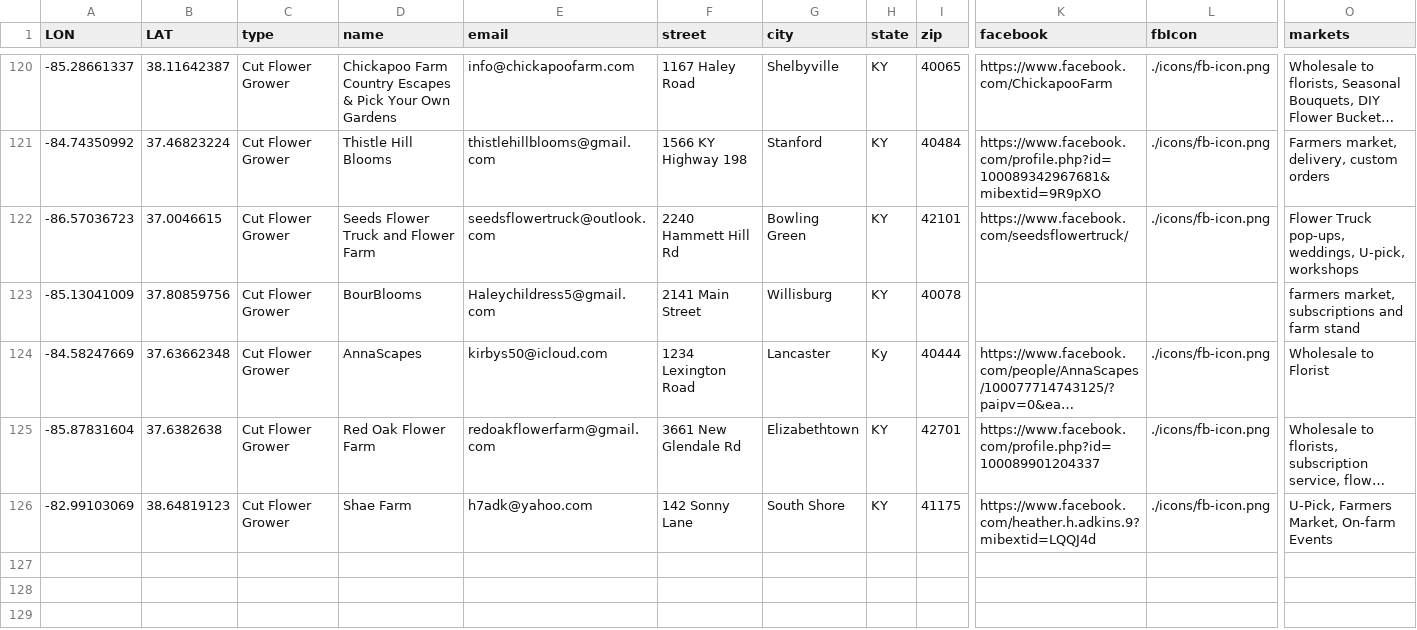
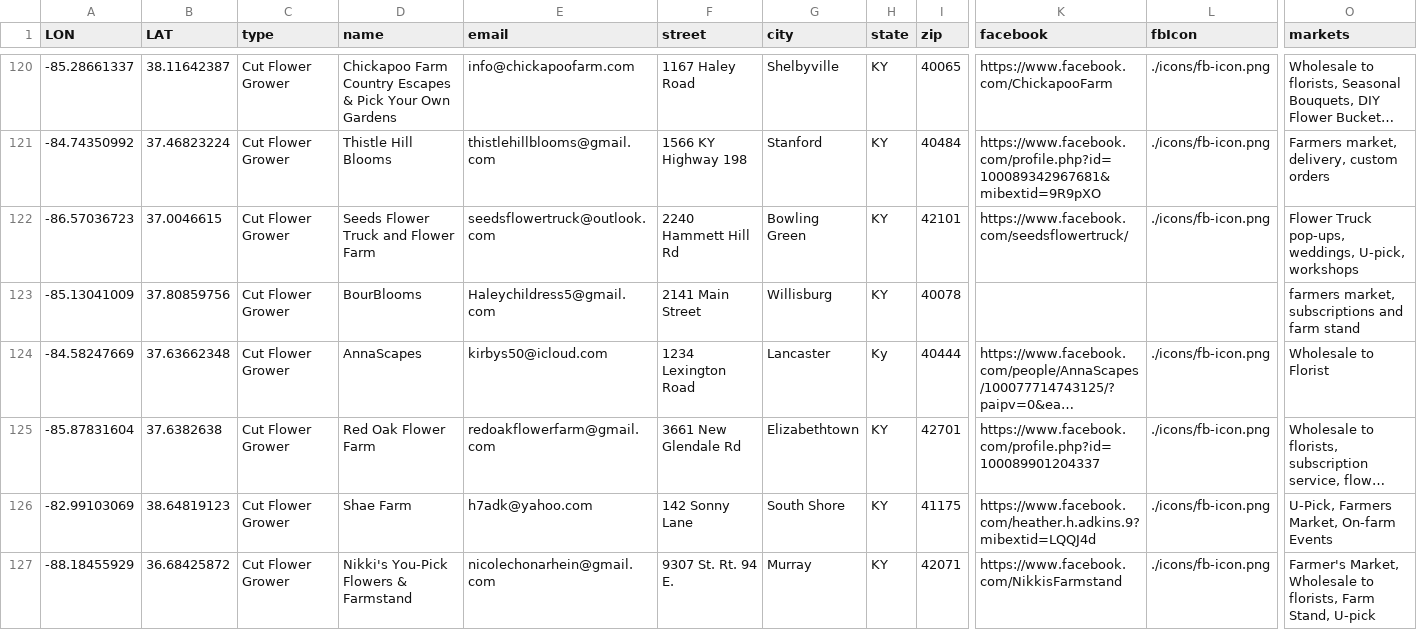
Before and after one commit to UK-Horticulture/KY-Cut-Flowers, a CSV file: data/FlowerGrowerDirectory2023.csv, drawn as a sheet; only a part is shown, gaps mark what is left out; long unchanged cells end in …; rows hold the shown columns only; the diff names each change by its address in the sheet, - before the commit and + after, or states it on an @@ line.

Commit message:
add one entry to data file

```diff
--- a/data/FlowerGrowerDirectory2023.csv
+++ b/data/FlowerGrowerDirectory2023.csv
+row 127: -88.18455929 | 36.68425872 | Cut Flower Grower | Nikki's You-Pick Flowers & Farmstand | nicolechonarhein@gmail.com | 9307 St. Rt. 94 E. | Murray | KY | 42071 | https://www.facebook.com/NikkisFarmstand | ./icons/fb-icon.png | Farmer's Market, Wholesale to florists, Farm Stand, U-pick
```
